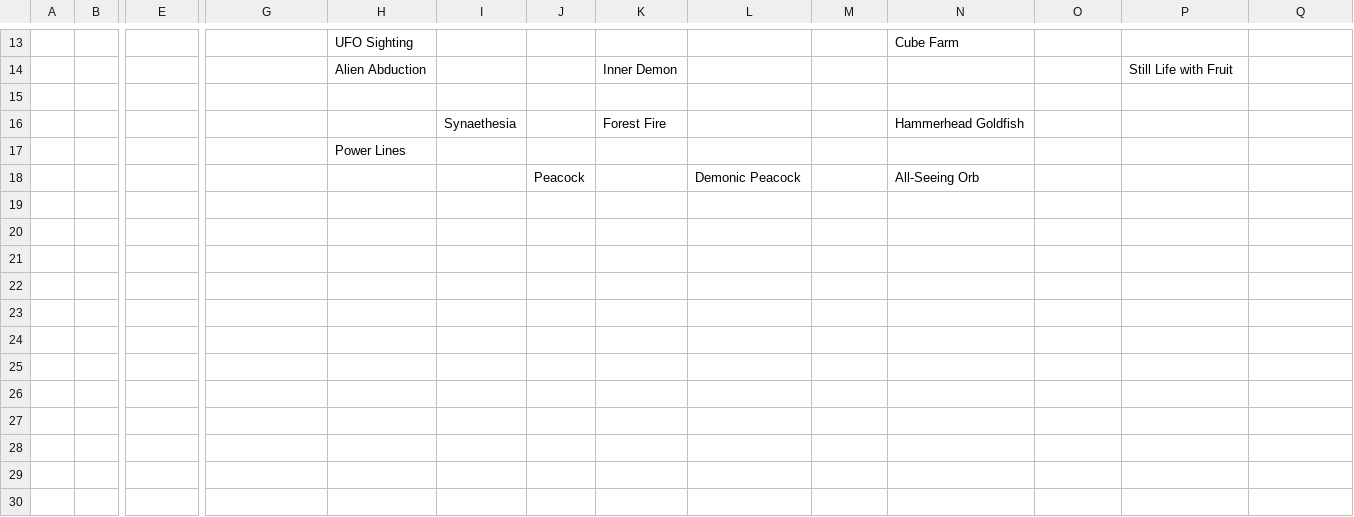
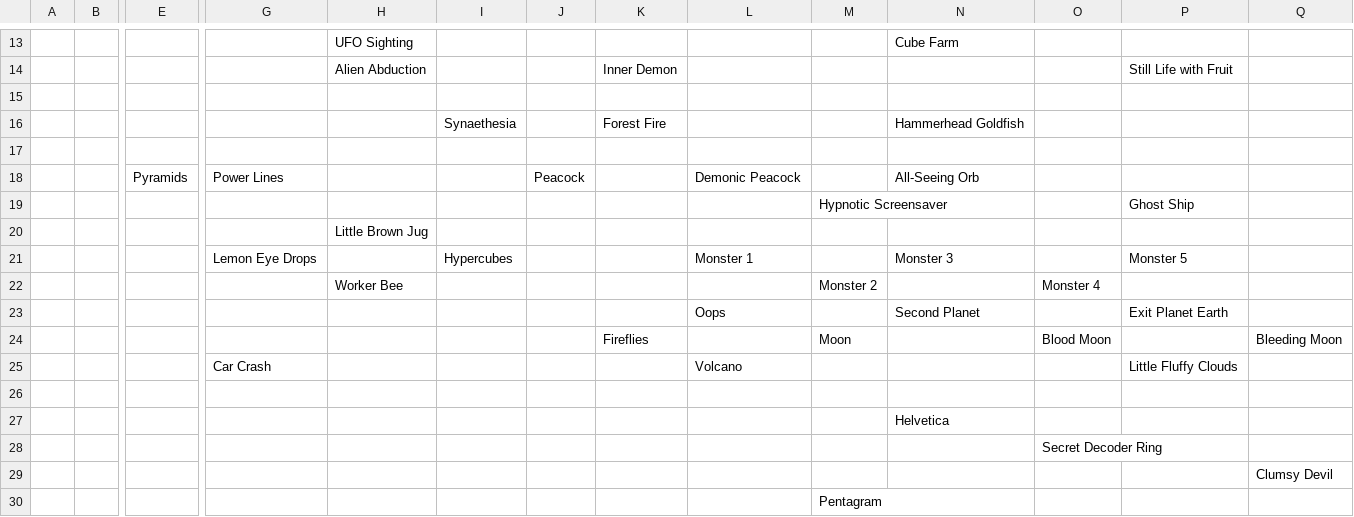
Before and after one commit to saltire/hardlivin, a CSV file: hardlivin/data/marcus-squares.csv, drawn as a sheet; only a part is shown, gaps mark what is left out; addresses are those after the commit; rows hold the shown columns only; the diff names each change by its address in the sheet, - before the commit and + after, or states it on an @@ line.

Commit message:
Add some more squares to the CSV
- PSD should be resaved to PNG using Photoshop and sliced again before
committing new images

- Fixed issue with configurator not knowing full name of squares in the
source CSV but not in the info CSV. As a result read_info() currently
contains a hack that calls get_filename() twice - really we should
restructure the info CSV so it's indexed by name, not filename.

```diff
--- a/hardlivin/data/marcus-squares.csv
+++ b/hardlivin/data/marcus-squares.csv
+row 17: (empty)
+row 18:  |  | Pyramids | Power Lines |  |  | Peacock |  | Demonic Peacock |  | All-Seeing Orb
+row 19:  |  |  |  |  |  |  |  |  | Hypnotic Screensaver |  |  | Ghost Ship
-H20: Power Lines
+H20: Little Brown Jug
+row 21:  |  |  | Lemon Eye Drops |  | Hypercubes |  |  | Monster 1 |  | Monster 3 |  | Monster 5
+row 22:  |  |  |  | Worker Bee |  |  |  |  | Monster 2 |  | Monster 4
+row 23:  |  |  |  |  |  |  |  | Oops |  | Second Planet |  | Exit Planet Earth
+row 24:  |  |  |  |  |  |  | Fireflies |  | Moon |  | Blood Moon |  | Bleeding Moon
+row 25:  |  |  | Car Crash |  |  |  |  | Volcano |  |  |  | Little Fluffy Clouds
-row 26:  |  |  |  |  |  | Peacock |  | Demonic Peacock |  | All-Seeing Orb
+row 26: (empty)
+row 27:  |  |  |  |  |  |  |  |  |  | Helvetica
+row 28:  |  |  |  |  |  |  |  |  |  |  | Secret Decoder Ring
+row 29:  |  |  |  |  |  |  |  |  |  |  |  |  | Clumsy Devil
+row 30:  |  |  |  |  |  |  |  |  | Pentagram
```
Also changed, not shown: 3 other files.
